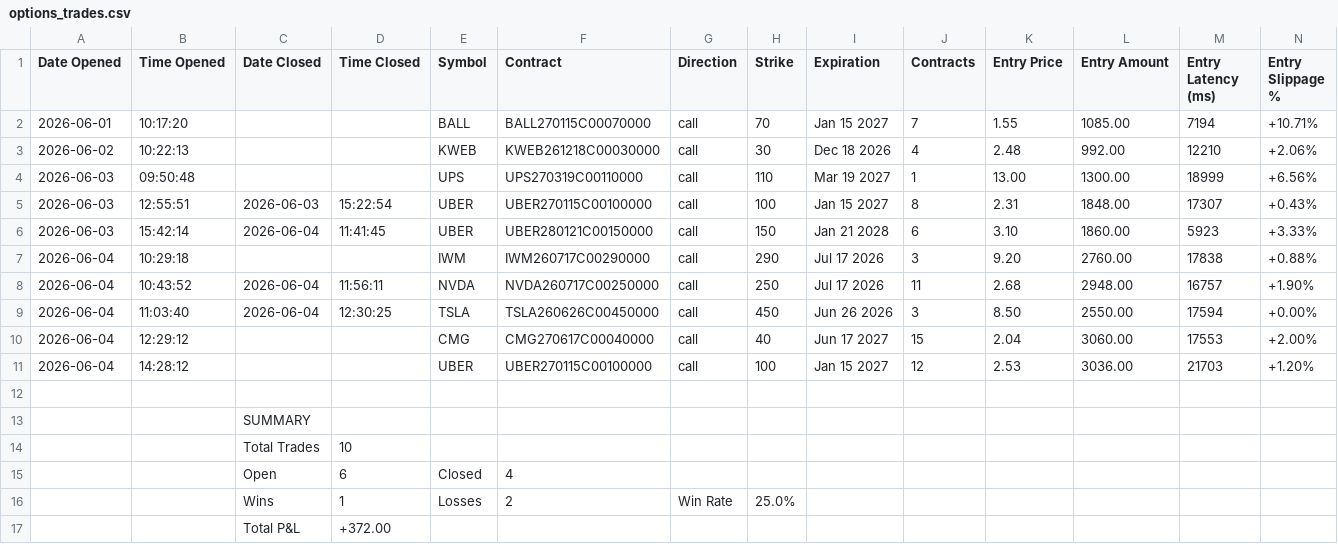
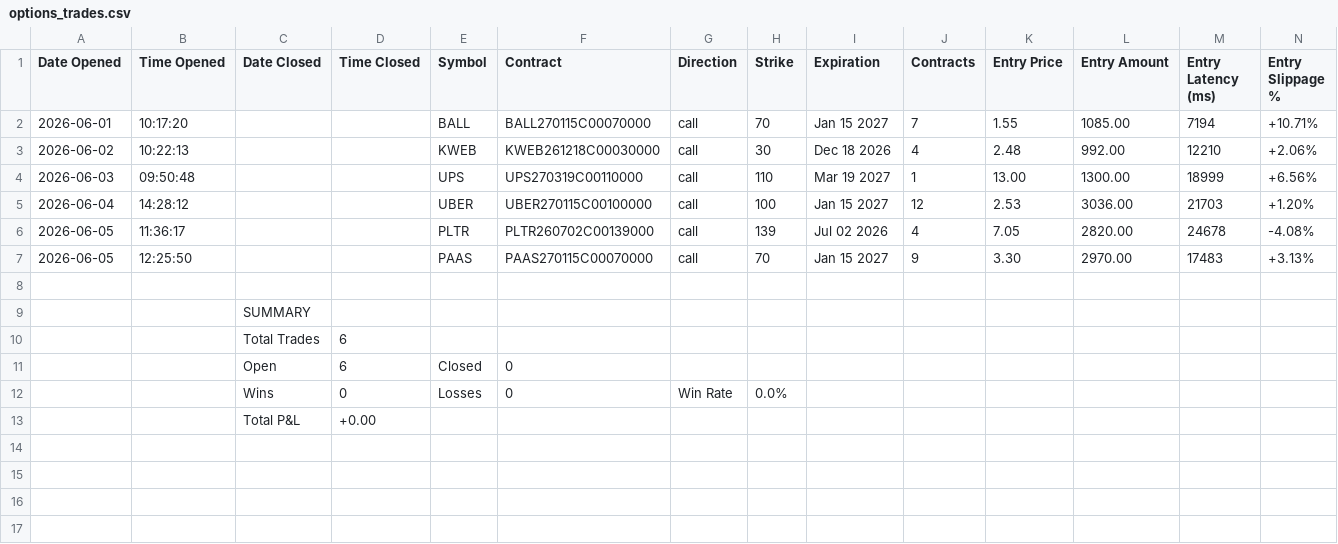
Before and after one commit to SimosProjects/Vela, a CSV file: trades/options_trades.csv, drawn as a sheet; only a part is shown; removed rows and columns are numbered as before the commit, all else as after; rows hold the shown columns only; the diff names each change by its address in the sheet, - before the commit and + after, or states it on an @@ line.

```diff
--- a/trades/options_trades.csv
+++ b/trades/options_trades.csv
-row 5: 2026-06-03 | 12:55:51 | 2026-06-03 | 15:22:54 | UBER | UBER270115C00100000 | call | 100 | Jan 15 2027 | 8 | 2.31 | 1848.00 | 17307 | +0.43%
-row 6: 2026-06-03 | 15:42:14 | 2026-06-04 | 11:41:45 | UBER | UBER280121C00150000 | call | 150 | Jan 21 2028 | 6 | 3.10 | 1860.00 | 5923 | +3.33%
-row 7: 2026-06-04 | 10:29:18 |  |  | IWM | IWM260717C00290000 | call | 290 | Jul 17 2026 | 3 | 9.20 | 2760.00 | 17838 | +0.88%
-row 8: 2026-06-04 | 10:43:52 | 2026-06-04 | 11:56:11 | NVDA | NVDA260717C00250000 | call | 250 | Jul 17 2026 | 11 | 2.68 | 2948.00 | 16757 | +1.90%
-row 9: 2026-06-04 | 11:03:40 | 2026-06-04 | 12:30:25 | TSLA | TSLA260626C00450000 | call | 450 | Jun 26 2026 | 3 | 8.50 | 2550.00 | 17594 | +0.00%
-row 10: 2026-06-04 | 12:29:12 |  |  | CMG | CMG270617C00040000 | call | 40 | Jun 17 2027 | 15 | 2.04 | 3060.00 | 17553 | +2.00%
+row 6: 2026-06-05 | 11:36:17 |  |  | PLTR | PLTR260702C00139000 | call | 139 | Jul 02 2026 | 4 | 7.05 | 2820.00 | 24678 | -4.08%
+row 7: 2026-06-05 | 12:25:50 |  |  | PAAS | PAAS270115C00070000 | call | 70 | Jan 15 2027 | 9 | 3.30 | 2970.00 | 17483 | +3.13%
-D10 (Time Closed): 10
+D10 (Time Closed): 6
-F11 (Contract): 4
+F11 (Contract): 0
-D12 (Time Closed): 1
+D12 (Time Closed): 0
-F12 (Contract): 2
+F12 (Contract): 0
-H12 (Strike): 25.0%
+H12 (Strike): 0.0%
-D13 (Time Closed): +372.00
+D13 (Time Closed): +0.00
```
Also changed, not shown: trades/market_conditions.csv, 6 other files.
